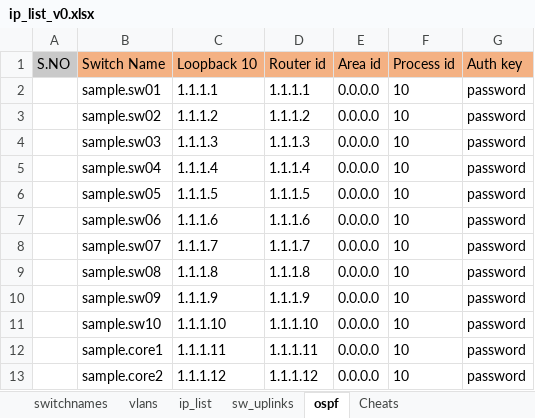
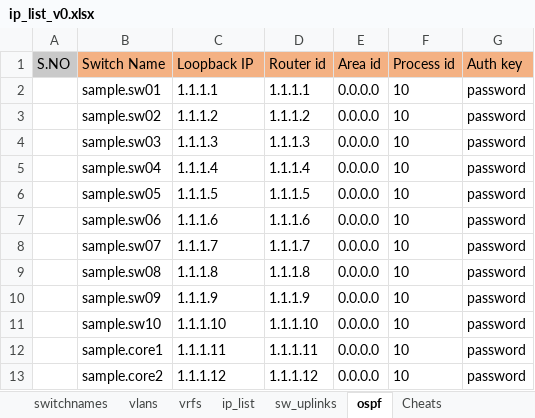
Before and after one commit to abasitt/python3-network-config-generator, an Excel workbook: Cisco/ip_list_v0.xlsx, sheet ospf, drawn as a sheet; values as stored, in another font and other column widths than the file's, no borders; the diff names each change by its address in the sheet, - before the commit and + after, or states it on an @@ line.

```diff
--- a/Cisco/ip_list_v0.xlsx (sheet ospf)
+++ b/Cisco/ip_list_v0.xlsx (sheet ospf)
+sheet tab: vrfs
-C1: Loopback 10
+C1: Loopback IP
```
Also changed, not shown: sheet sw_uplinks, sheet ip_list, sheet switchnames, sheet Cheats, 19 other files.
